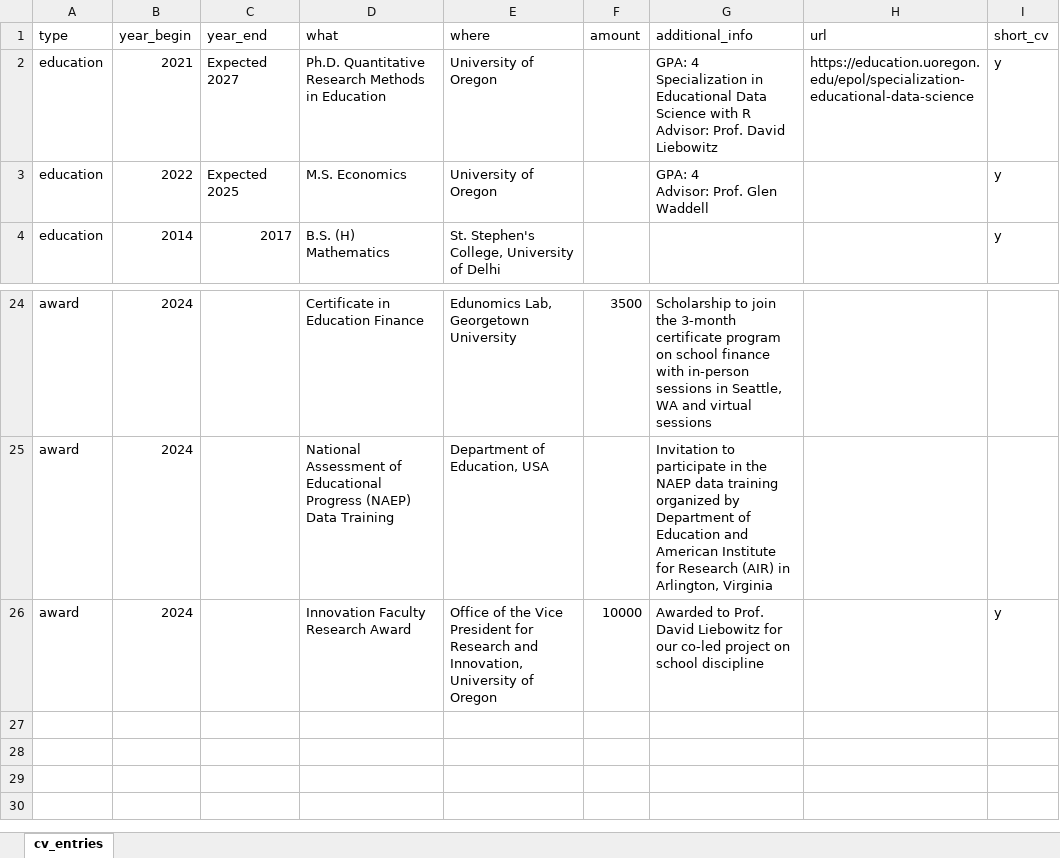
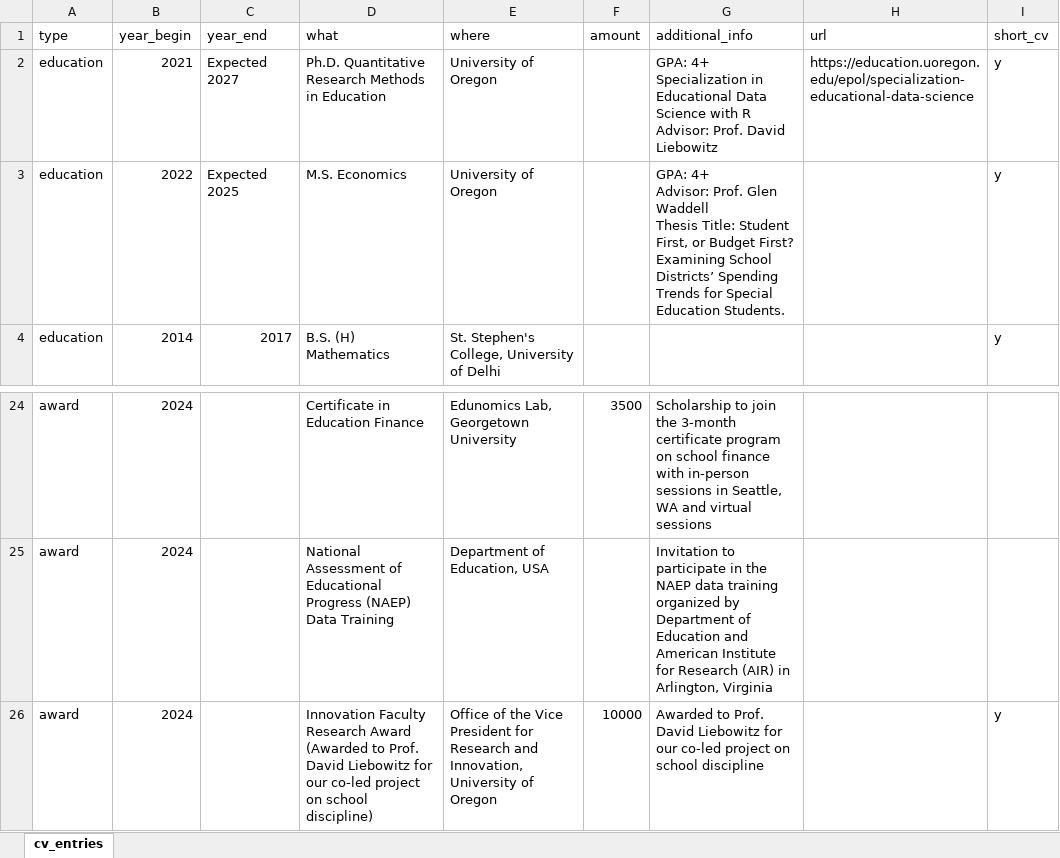
Before and after one commit to havishak/Curiosity-driven-data-projects, an Excel workbook: khurana_cv/data/cv_entries.xlsx, sheet cv_entries, drawn as a sheet; only a part is shown, gaps mark what is left out; values as stored, in another font and other column widths than the file's, no borders; ↵ is a line break in a cell; the diff names each change by its address in the sheet, - before the commit and + after, or states it on an @@ line.

```diff
--- a/khurana_cv/data/cv_entries.xlsx (sheet cv_entries)
+++ b/khurana_cv/data/cv_entries.xlsx (sheet cv_entries)
-G2 (additional_info): GPA: 4 ↵ Specialization in…
+G2 (additional_info): GPA: 4+ ↵ Specialization in…
-G3 (additional_info): GPA: 4 ↵ Advisor: Prof. Glen Waddell
+G3 (additional_info): GPA: 4+ ↵ Advisor: Prof. Glen Waddell ↵ Thesis Title: Student First, or Budget First? Examining School Districts’ Spending Trends for Special Education Students.
-D26 (what): …Research Award
+D26 (what): …Research Award (Awarded to Prof. David Liebowitz for our co-led project on school discipline)
```
Also changed, not shown: khurana_cv/data/courses_taught.xlsx, khurana_cv/data/research_projects_details.xlsx, 4 other files.
